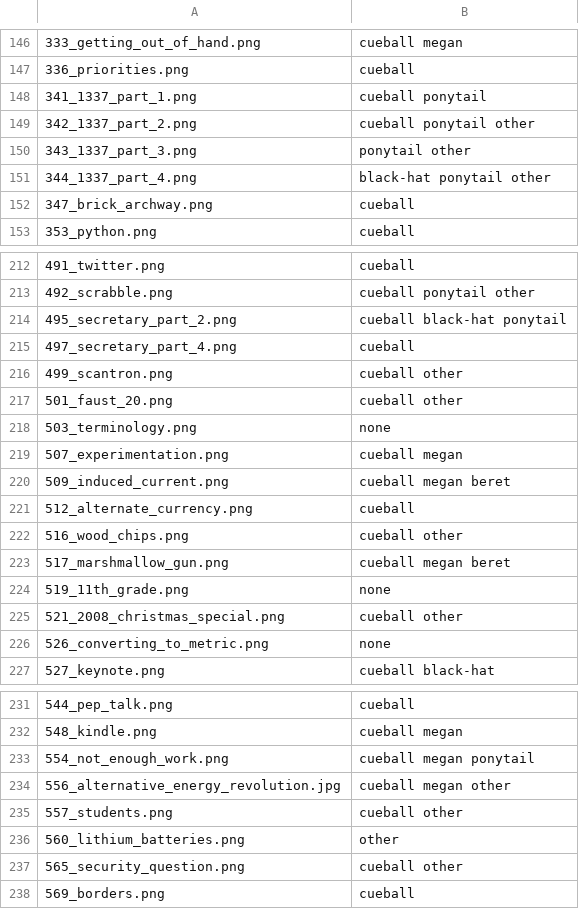
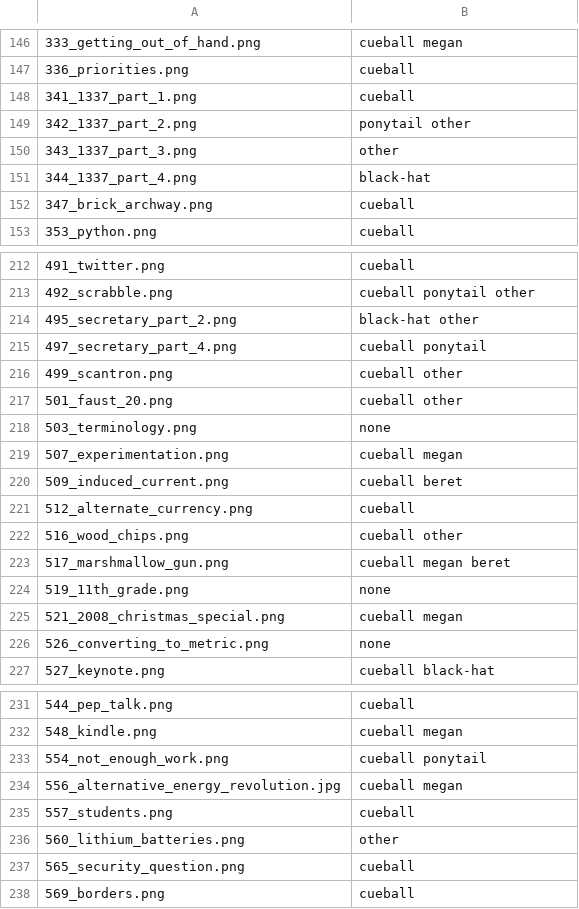
Before and after one commit to knesis/xkcd-labelling, a CSV file: data/labels_xkcd.csv, drawn as a sheet; only a part is shown, gaps mark what is left out; the diff covers the shown part only.

```diff
--- a/data/labels_xkcd.csv
+++ b/data/labels_xkcd.csv
@@ -147,6 +147,6 @@
 336_priorities.png,cueball
-341_1337_part_1.png,cueball ponytail
-342_1337_part_2.png,cueball ponytail other
-343_1337_part_3.png,ponytail other
-344_1337_part_4.png,black-hat ponytail other
+341_1337_part_1.png,cueball
+342_1337_part_2.png,ponytail other
+343_1337_part_3.png,other
+344_1337_part_4.png,black-hat
 347_brick_archway.png,cueball
@@ -213,4 +213,4 @@
 492_scrabble.png,cueball ponytail other
-495_secretary_part_2.png,cueball black-hat ponytail
-497_secretary_part_4.png,cueball
+495_secretary_part_2.png,black-hat other
+497_secretary_part_4.png,cueball ponytail
 499_scantron.png,cueball other
@@ -219,3 +219,3 @@
 507_experimentation.png,cueball megan
-509_induced_current.png,cueball megan beret
+509_induced_current.png,cueball beret
 512_alternate_currency.png,cueball
@@ -224,3 +224,3 @@
 519_11th_grade.png,none
-521_2008_christmas_special.png,cueball other
+521_2008_christmas_special.png,cueball megan
 526_converting_to_metric.png,none
@@ -232,7 +232,7 @@
 548_kindle.png,cueball megan
-554_not_enough_work.png,cueball megan ponytail
-556_alternative_energy_revolution.jpg,cueball megan other
-557_students.png,cueball other
+554_not_enough_work.png,cueball ponytail
+556_alternative_energy_revolution.jpg,cueball megan
+557_students.png,cueball
 560_lithium_batteries.png,other
-565_security_question.png,cueball other
+565_security_question.png,cueball
 569_borders.png,cueball
```
Also changed, not shown: 42 edited cells elsewhere in this file, 1 other file.
